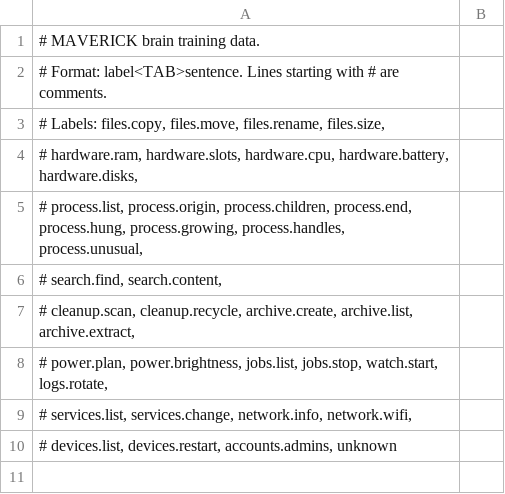
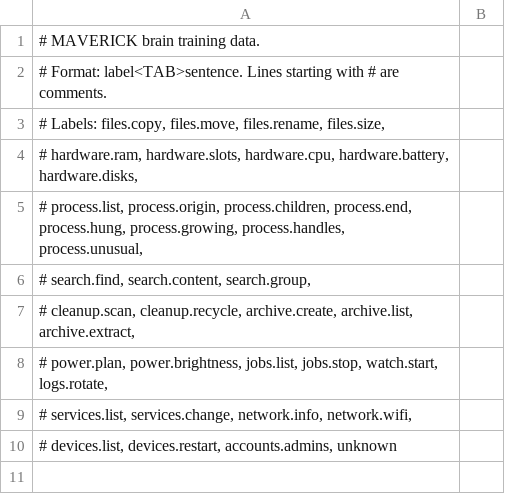
Before and after one commit to redrighthand2007/MAVERICK, a TSV file: maverick/brain/data/intents.tsv, drawn as a sheet; only a part is shown; the diff covers the shown part only.

```diff
--- a/maverick/brain/data/intents.tsv
+++ b/maverick/brain/data/intents.tsv
@@ -5,3 +5,3 @@
 #         process.list, process.origin, process.children, process.end, process.hung, process.growing, process.handles, process.unusual,
-#         search.find, search.content,
+#         search.find, search.content, search.group,
 #         cleanup.scan, cleanup.recycle, archive.create, archive.list, archive.extract,
```
Also changed, not shown: 32 added rows elsewhere in this file, 4 other files.
